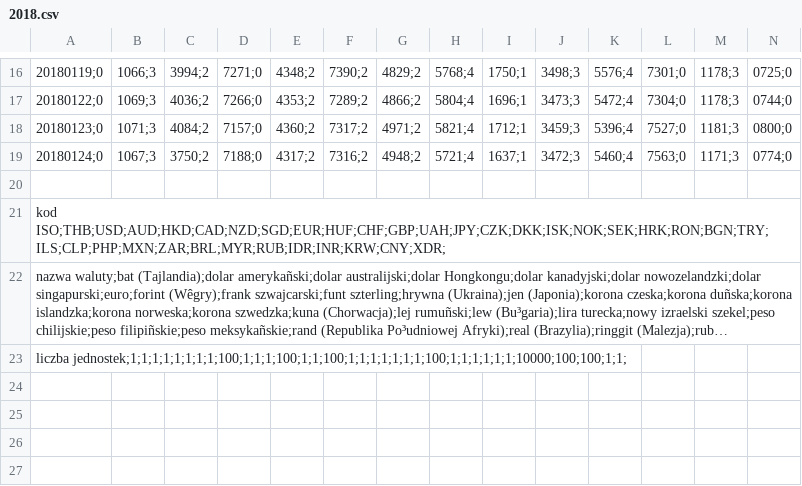
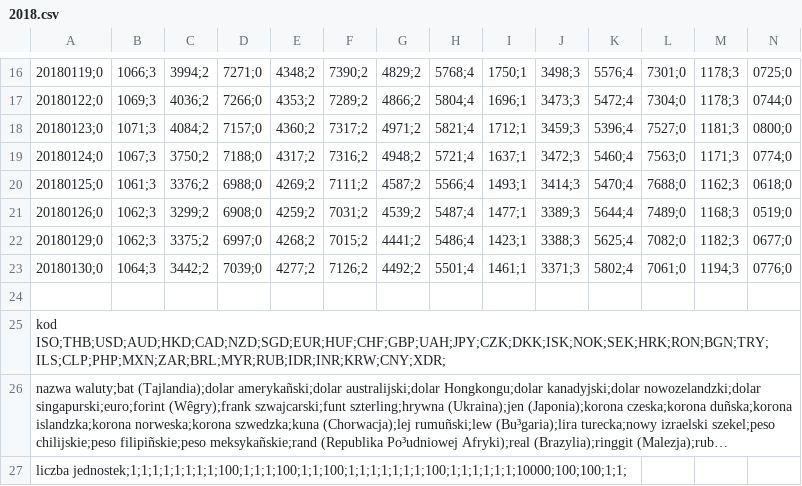
Before and after one commit to JanuszGazda/CurrencyVisualizator, a CSV file: 2018.csv, drawn as a sheet; only a part is shown, gaps mark what is left out; long unchanged cells end in …; rows hold the shown columns only; the diff names each change by its address in the sheet, - before the commit and + after, or states it on an @@ line.

```diff
--- a/2018.csv
+++ b/2018.csv
+row 20: 20180125;0 | 1061;3 | 3376;2 | 6988;0 | 4269;2 | 7111;2 | 4587;2 | 5566;4 | 1493;1 | 3414;3 | 5470;4 | 7688;0 | 1162;3 | 0618;0
+row 21: 20180126;0 | 1062;3 | 3299;2 | 6908;0 | 4259;2 | 7031;2 | 4539;2 | 5487;4 | 1477;1 | 3389;3 | 5644;4 | 7489;0 | 1168;3 | 0519;0
+row 22: 20180129;0 | 1062;3 | 3375;2 | 6997;0 | 4268;2 | 7015;2 | 4441;2 | 5486;4 | 1423;1 | 3388;3 | 5625;4 | 7082;0 | 1182;3 | 0677;0
+row 23: 20180130;0 | 1064;3 | 3442;2 | 7039;0 | 4277;2 | 7126;2 | 4492;2 | 5501;4 | 1461;1 | 3371;3 | 5802;4 | 7061;0 | 1194;3 | 0776;0
```
Also changed, not shown: 4 other files.
